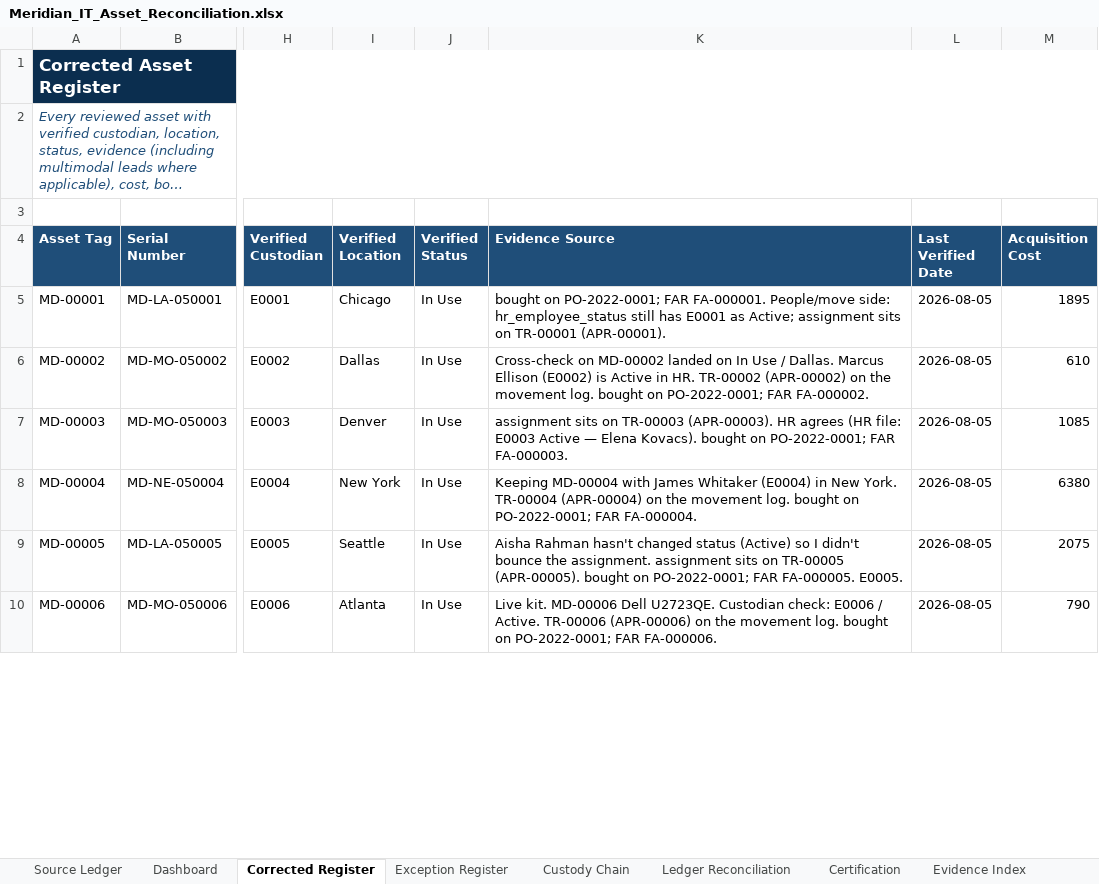
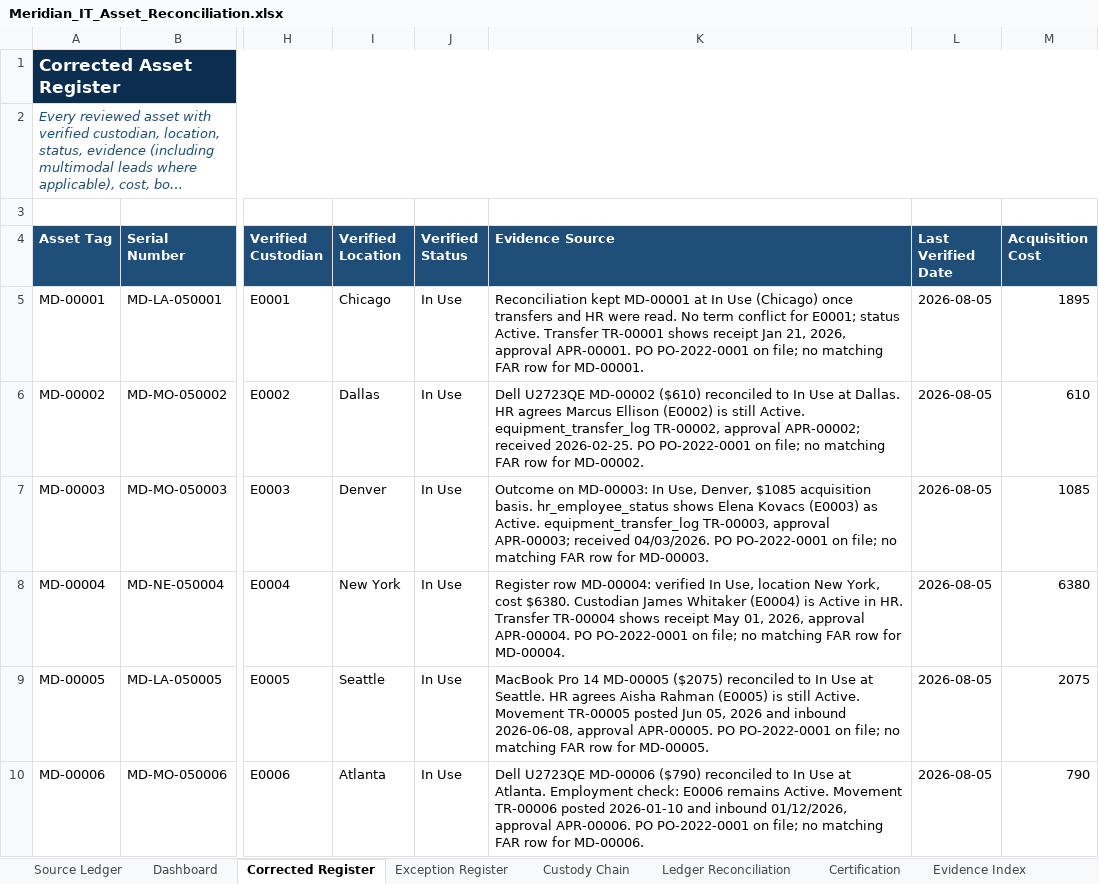
Before and after one commit to EtienneFokou-E18560/Meridian_IT_Asset_Reconciliation, an Excel workbook: Meridian_IT_Asset_Reconciliation.xlsx, sheet Corrected Register, drawn as a sheet; only a part is shown, gaps mark what is left out; long unchanged cells end in …; values as stored, in another font and other column widths than the file's, no borders; the diff covers the shown part only; the diff names each change by its address in the sheet, - before the commit and + after, or states it on an @@ line.

```diff
--- a/Meridian_IT_Asset_Reconciliation.xlsx (sheet Corrected Register)
+++ b/Meridian_IT_Asset_Reconciliation.xlsx (sheet Corrected Register)
-K5 (Evidence Source): bought on PO-2022-0001; FAR FA-000001. People/move side: hr_employee_status still has E0001 as Active; assignment sits on TR-00001 (APR-00001).
+K5 (Evidence Source): Reconciliation kept MD-00001 at In Use (Chicago) once transfers and HR were read. No term conflict for E0001; status Active. Transfer TR-00001 shows receipt Jan 21, 2026, approval APR-00001. PO PO-2022-0001 on file; no matching FAR row for MD-00001.
-K6 (Evidence Source): Cross-check on MD-00002 landed on In Use / Dallas. Marcus Ellison (E0002) is Active in HR. TR-00002 (APR-00002) on the movement log. bought on PO-2022-0001; FAR FA-000002.
+K6 (Evidence Source): Dell U2723QE MD-00002 ($610) reconciled to In Use at Dallas. HR agrees Marcus Ellison (E0002) is still Active. equipment_transfer_log TR-00002, approval APR-00002; received 2026-02-25. PO PO-2022-0001 on file; no matching FAR row for MD-00002.
-K7 (Evidence Source): assignment sits on TR-00003 (APR-00003). HR agrees (HR file: E0003 Active — Elena Kovacs). bought on PO-2022-0001; FAR FA-000003.
+K7 (Evidence Source): Outcome on MD-00003: In Use, Denver, $1085 acquisition basis. hr_employee_status shows Elena Kovacs (E0003) as Active. equipment_transfer_log TR-00003, approval APR-00003; received 04/03/2026. PO PO-2022-0001 on file; no matching FAR row for MD-00003.
-K8 (Evidence Source): Keeping MD-00004 with James Whitaker (E0004) in New York. TR-00004 (APR-00004) on the movement log. bought on PO-2022-0001; FAR FA-000004.
+K8 (Evidence Source): Register row MD-00004: verified In Use, location New York, cost $6380. Custodian James Whitaker (E0004) is Active in HR. Transfer TR-00004 shows receipt May 01, 2026, approval APR-00004. PO PO-2022-0001 on file; no matching FAR row for MD-00004.
-K9 (Evidence Source): Aisha Rahman hasn't changed status (Active) so I didn't bounce the assignment. assignment sits on TR-00005 (APR-00005). bought on PO-2022-0001; FAR FA-000005. E0005.
+K9 (Evidence Source): MacBook Pro 14 MD-00005 ($2075) reconciled to In Use at Seattle. HR agrees Aisha Rahman (E0005) is still Active. Movement TR-00005 posted Jun 05, 2026 and inbound 2026-06-08, approval APR-00005. PO PO-2022-0001 on file; no matching FAR row for MD-00005.
-K10 (Evidence Source): Live kit. MD-00006 Dell U2723QE. Custodian check: E0006 / Active. TR-00006 (APR-00006) on the movement log. bought on PO-2022-0001; FAR FA-000006.
+K10 (Evidence Source): Dell U2723QE MD-00006 ($790) reconciled to In Use at Atlanta. Employment check: E0006 remains Active. Movement TR-00006 posted 2026-01-10 and inbound 01/12/2026, approval APR-00006. PO PO-2022-0001 on file; no matching FAR row for MD-00006.
```
Also changed, not shown: 126 edited cells elsewhere in this sheet, sheet Custody Chain, Yanou_IT_Asset_Reconciliation.xlsx, 3 other files.
